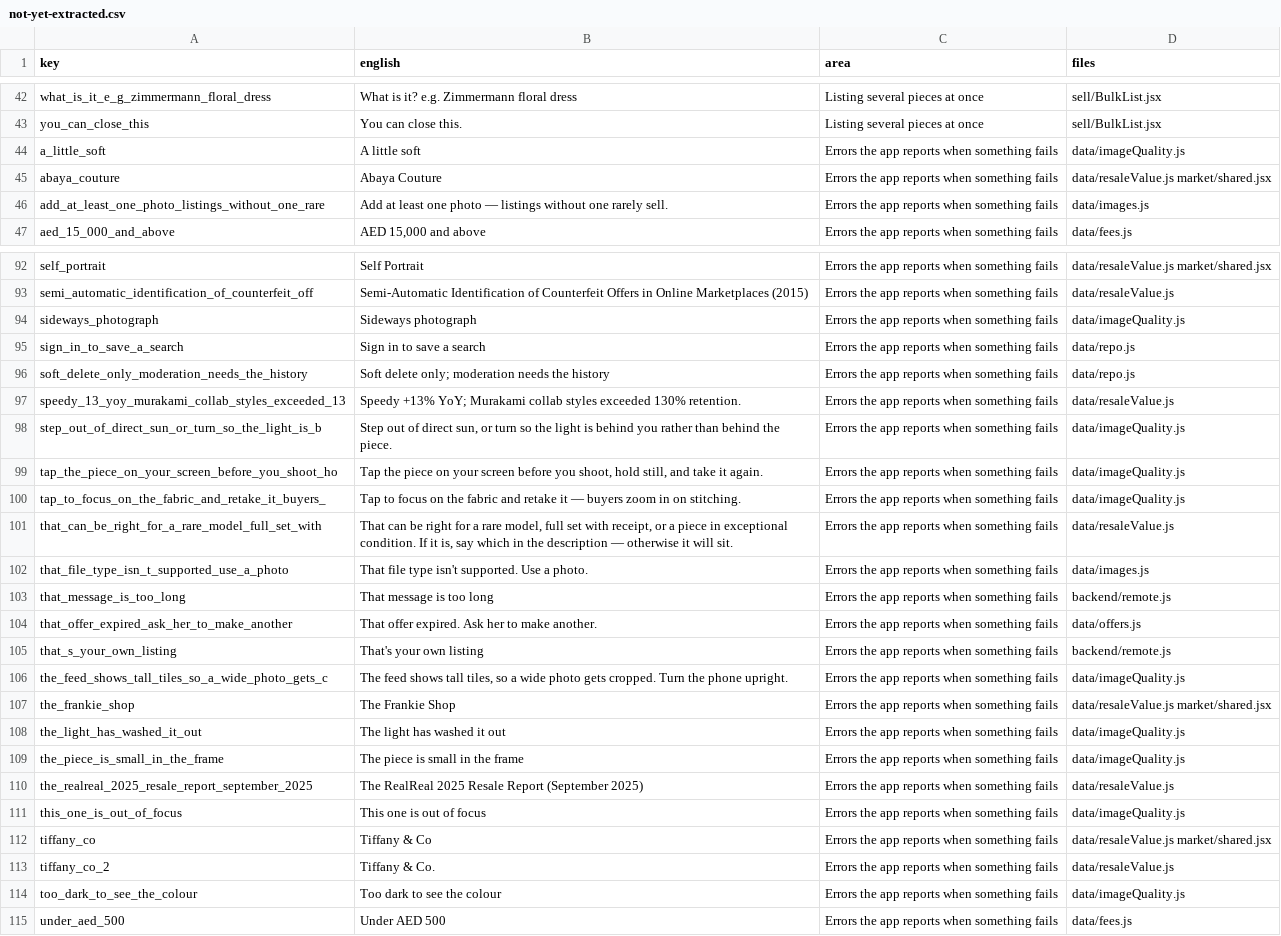
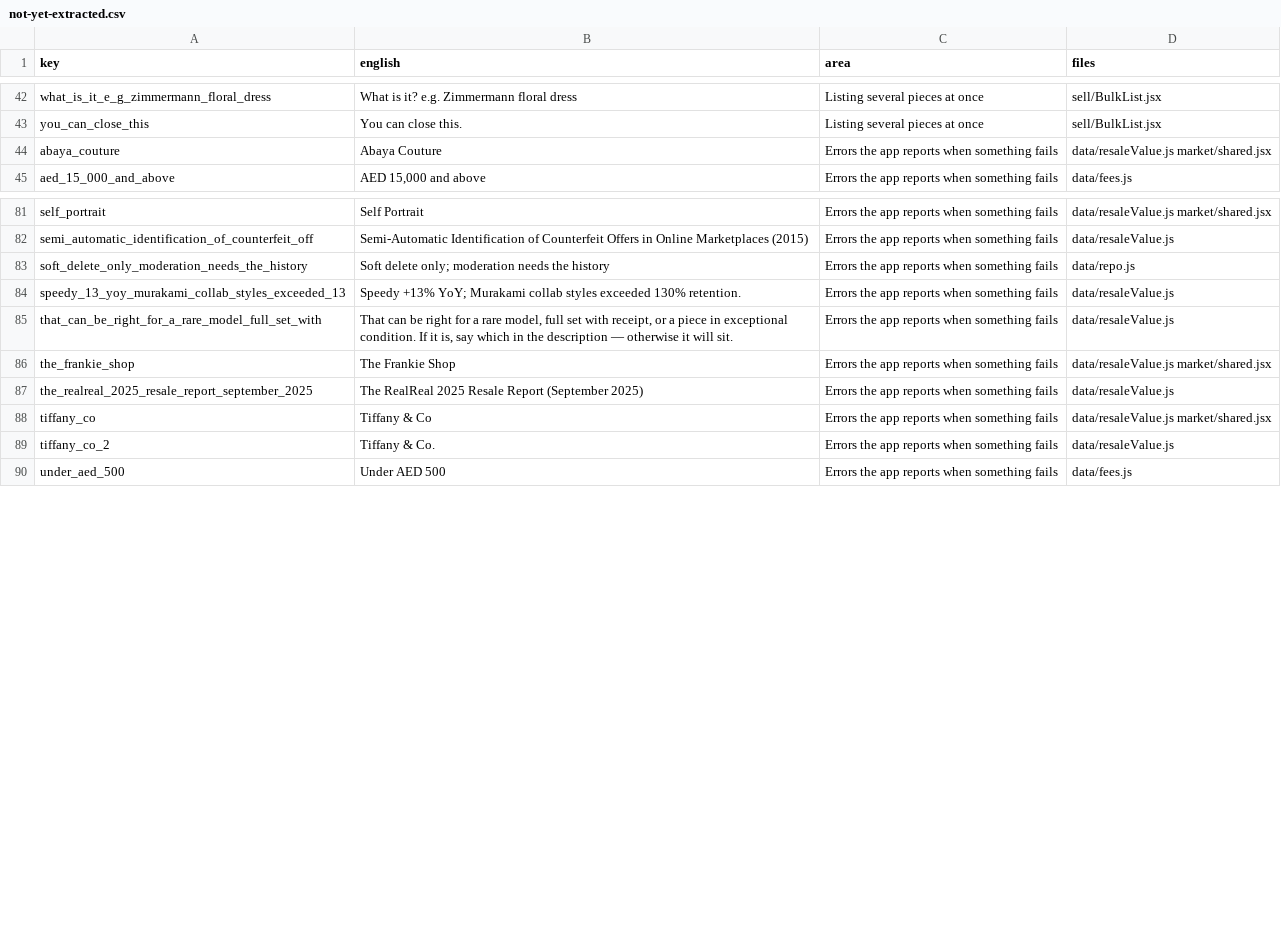
Before and after one commit to marcevm1-del/Project-lili, a CSV file: app/i18n/not-yet-extracted.csv, drawn as a sheet; only a part is shown, gaps mark what is left out; the diff covers the shown part only.

```diff
--- a/app/i18n/not-yet-extracted.csv
+++ b/app/i18n/not-yet-extracted.csv
@@ -43,5 +43,3 @@ what_is_it_e_g_zimmermann_floral_dress,What is it? e.g. Zimmermann floral dress,
 you_can_close_this,You can close this.,Listing several pieces at once,sell/BulkList.jsx
-a_little_soft,A little soft,Errors the app reports when something fails,data/imageQuality.js
 abaya_couture,Abaya Couture,Errors the app reports when something fails,data/resaleValue.js market/shared.jsx
-add_at_least_one_photo_listings_without_one_rare,Add at least one photo — listings without one rarely sell.,Errors the app reports when something fails,data/images.js
 aed_15_000_and_above,"AED 15,000 and above",Errors the app reports when something fails,data/fees.js
@@ -93,23 +82,9 @@ self_portrait,Self Portrait,Errors the app reports when something fails,data/res
 semi_automatic_identification_of_counterfeit_off,Semi-Automatic Identification of Counterfeit Offers in Online Marketplaces (2015),Errors the app reports when something fails,data/resaleValue.js
-sideways_photograph,Sideways photograph,Errors the app reports when something fails,data/imageQuality.js
-sign_in_to_save_a_search,Sign in to save a search,Errors the app reports when something fails,data/repo.js
 soft_delete_only_moderation_needs_the_history,Soft delete only; moderation needs the history,Errors the app reports when something fails,data/repo.js
 speedy_13_yoy_murakami_collab_styles_exceeded_13,Speedy +13% YoY; Murakami collab styles exceeded 130% retention.,Errors the app reports when something fails,data/resaleValue.js
-step_out_of_direct_sun_or_turn_so_the_light_is_b,"Step out of direct sun, or turn so the light is behind you rather than behind the piece.",Errors the app reports when something fails,data/imageQuality.js
-tap_the_piece_on_your_screen_before_you_shoot_ho,"Tap the piece on your screen before you shoot, hold still, and take it again.",Errors the app reports when something fails,data/imageQuality.js
-tap_to_focus_on_the_fabric_and_retake_it_buyers_,Tap to focus on the fabric and retake it — buyers zoom in on stitching.,Errors the app reports when something fails,data/imageQuality.js
 that_can_be_right_for_a_rare_model_full_set_with,"That can be right for a rare model, full set with receipt, or a piece in exceptional condition. If it is, say which in the description — otherwise it will sit.",Errors the app reports when something fails,data/resaleValue.js
-that_file_type_isn_t_supported_use_a_photo,That file type isn't supported. Use a photo.,Errors the app reports when something fails,data/images.js
-that_message_is_too_long,That message is too long,Errors the app reports when something fails,backend/remote.js
-that_offer_expired_ask_her_to_make_another,That offer expired. Ask her to make another.,Errors the app reports when something fails,data/offers.js
-that_s_your_own_listing,That's your own listing,Errors the app reports when something fails,backend/remote.js
-the_feed_shows_tall_tiles_so_a_wide_photo_gets_c,"The feed shows tall tiles, so a wide photo gets cropped. Turn the phone upright.",Errors the app reports when something fails,data/imageQuality.js
 the_frankie_shop,The Frankie Shop,Errors the app reports when something fails,data/resaleValue.js market/shared.jsx
-the_light_has_washed_it_out,The light has washed it out,Errors the app reports when something fails,data/imageQuality.js
-the_piece_is_small_in_the_frame,The piece is small in the frame,Errors the app reports when something fails,data/imageQuality.js
 the_realreal_2025_resale_report_september_2025,The RealReal 2025 Resale Report (September 2025),Errors the app reports when something fails,data/resaleValue.js
-this_one_is_out_of_focus,This one is out of focus,Errors the app reports when something fails,data/imageQuality.js
 tiffany_co,Tiffany & Co,Errors the app reports when something fails,data/resaleValue.js market/shared.jsx
 tiffany_co_2,Tiffany & Co.,Errors the app reports when something fails,data/resaleValue.js
-too_dark_to_see_the_colour,Too dark to see the colour,Errors the app reports when something fails,data/imageQuality.js
 under_aed_500,Under AED 500,Errors the app reports when something fails,data/fees.js
```
Also changed, not shown: 13 removed rows elsewhere in this file, app/i18n/to-translate.csv, 13 other files.
